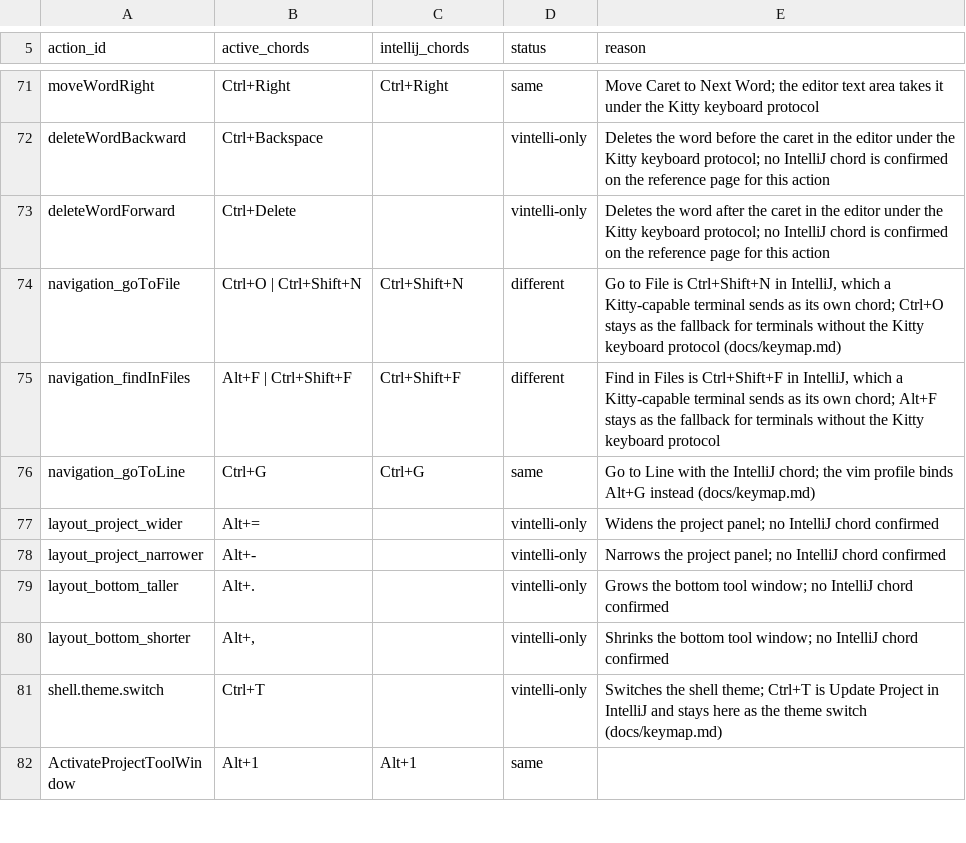
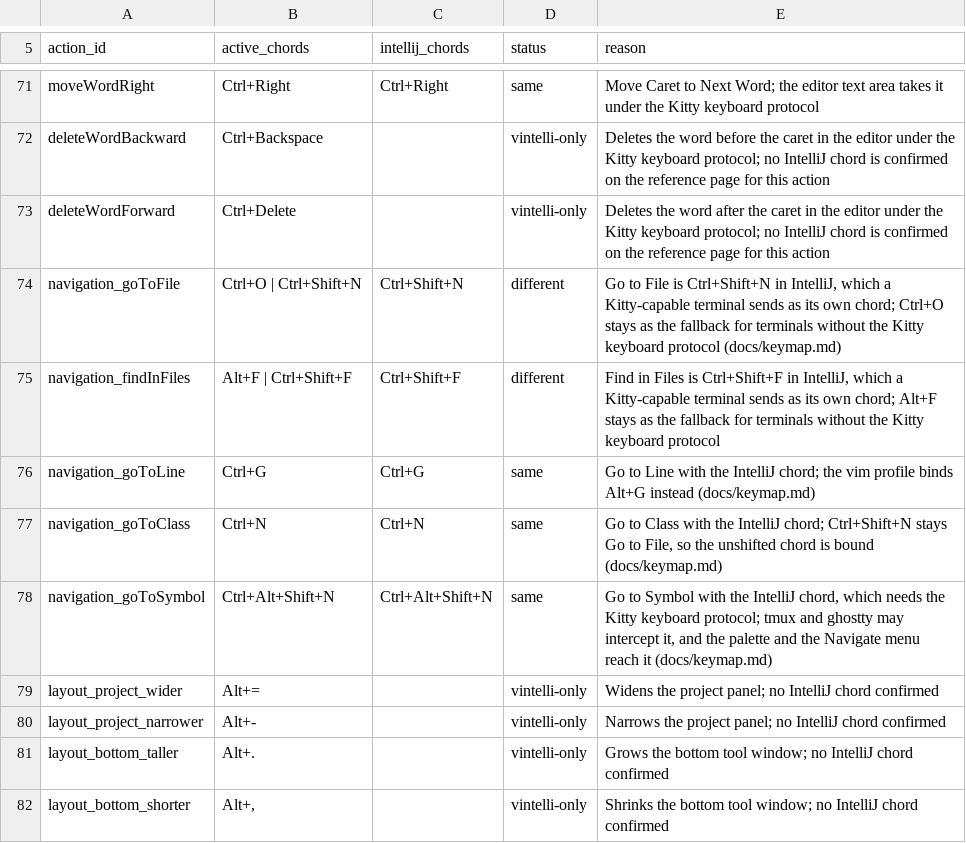
Before and after one commit to omatheusmesmo/vintelli, a CSV file: vintelli-tui/src/main/resources/dev/omatheusmesmo/vintelli/tui/keymap/intellij-keymap.csv, drawn as a sheet; only a part is shown, gaps mark what is left out; the shorter side is filled out with more unchanged rows; the diff names each change by its address in the sheet, - before the commit and + after, or states it on an @@ line.

Commit message:
feat(tui): add `Go to Class` and `Go to Symbol` over workspace symbols
Go to File finds files by name, but Java code is navigated by type and
member name. Go to Class (`Ctrl+N`) lists the types of the workspace,
library types included, and Go to Symbol (`Ctrl+Alt+Shift+N`) lists every
symbol kind. The server does the matching, so a camel hump such as `AbCo`
finds `AbstractController`.

Nothing sent `workspace/symbol` before: `LspClient.symbols` was an alias
of the document outline. The request now goes through `LspServerSession`
and a `workspaceSymbols` method on `NavigationCapability`, served by
`LspNavigationProvider`, so the port stays Vintelli-owned.

The overlay follows the Go to File shape in the `symbol` package. The query
is sent 150 ms after typing pauses, and an answer is kept only while its
query is still the current one. A symbol outside the project files is
listed as not openable, because the editor has no `jdt://` support yet.

Closes #527

Signed-off-by: Matheus Oliveira <matheus.6148@gmail.com>

```diff
--- a/vintelli-tui/src/main/resources/dev/omatheusmesmo/vintelli/tui/keymap/intellij-keymap.csv
+++ b/vintelli-tui/src/main/resources/dev/omatheusmesmo/vintelli/tui/keymap/intellij-keymap.csv
+row 77: navigation_goToClass | Ctrl+N | Ctrl+N | same | Go to Class with the IntelliJ chord; Ctrl+Shift+N stays Go to File, so the unshifted chord is bound (docs/keymap.md)
+row 78: navigation_goToSymbol | Ctrl+Alt+Shift+N | Ctrl+Alt+Shift+N | same | Go to Symbol with the IntelliJ chord, which needs the Kitty keyboard protocol; tmux and ghostty may intercept it, and the palette and the Navigate menu reach it (docs/keymap.md)
```
Also changed, not shown: 24 other files.
